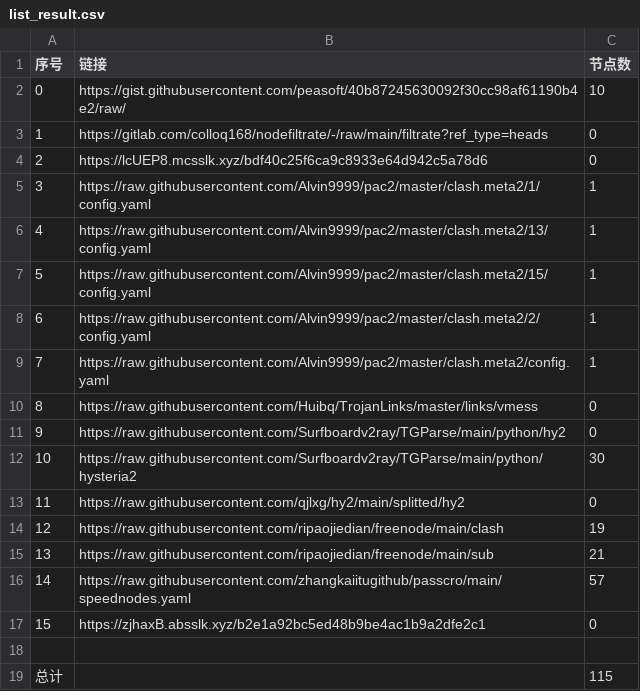
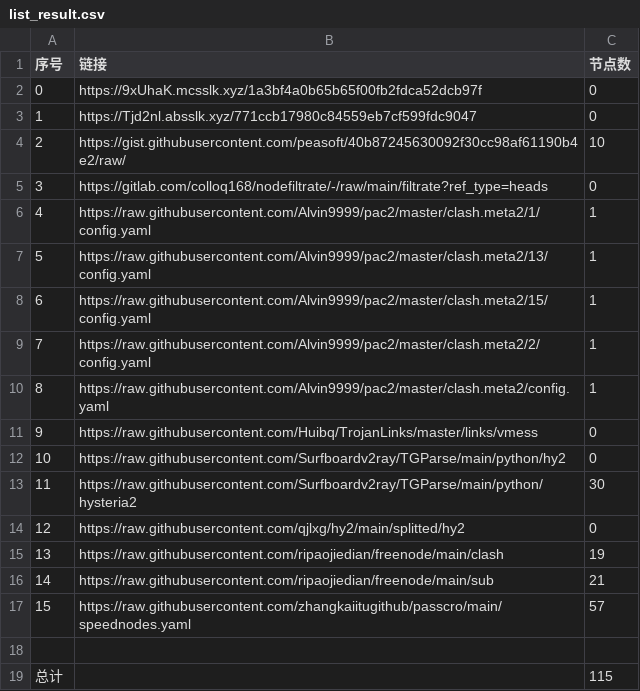
Before and after one commit to suanxidanian/NoMoreWalls, a CSV file: list_result.csv, drawn as a sheet; removed rows and columns are numbered as before the commit, all else as after; the diff names each change by its address in the sheet, - before the commit and + after, or states it on an @@ line.

```diff
--- a/list_result.csv
+++ b/list_result.csv
+row 2: 0 | https://9xUhaK.mcsslk.xyz/1a3bf4a0b65b65f00fb2fdca52dcb97f | 0
+row 3: 1 | https://Tjd2nl.absslk.xyz/771ccb17980c84559eb7cf599fdc9047 | 0
@@ column A (序号) renumbered between rows 4 and 17 @@
-row 4: 2 | https://lcUEP8.mcsslk.xyz/bdf40c25f6ca9c8933e64d942c5a78d6 | 0
-row 17: 15 | https://zjhaxB.absslk.xyz/b2e1a92bc5ed48b9be4ac1b9a2dfe2c1 | 0
```
Also changed, not shown: 5 other files.
